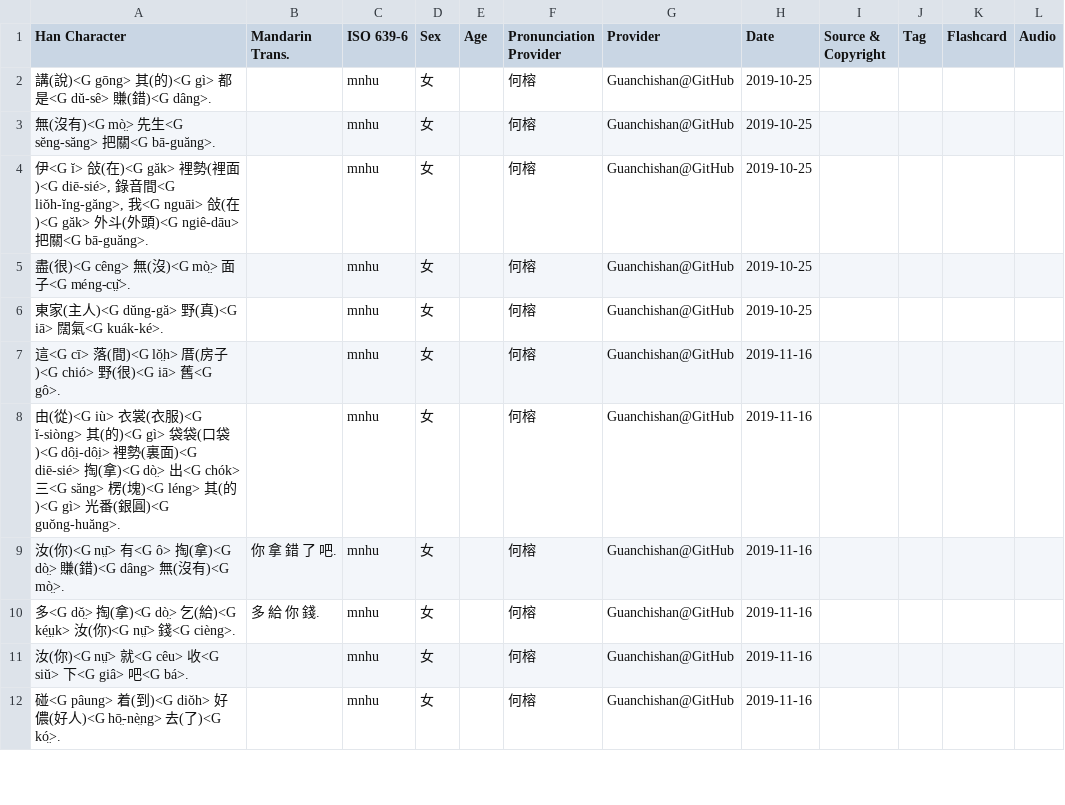
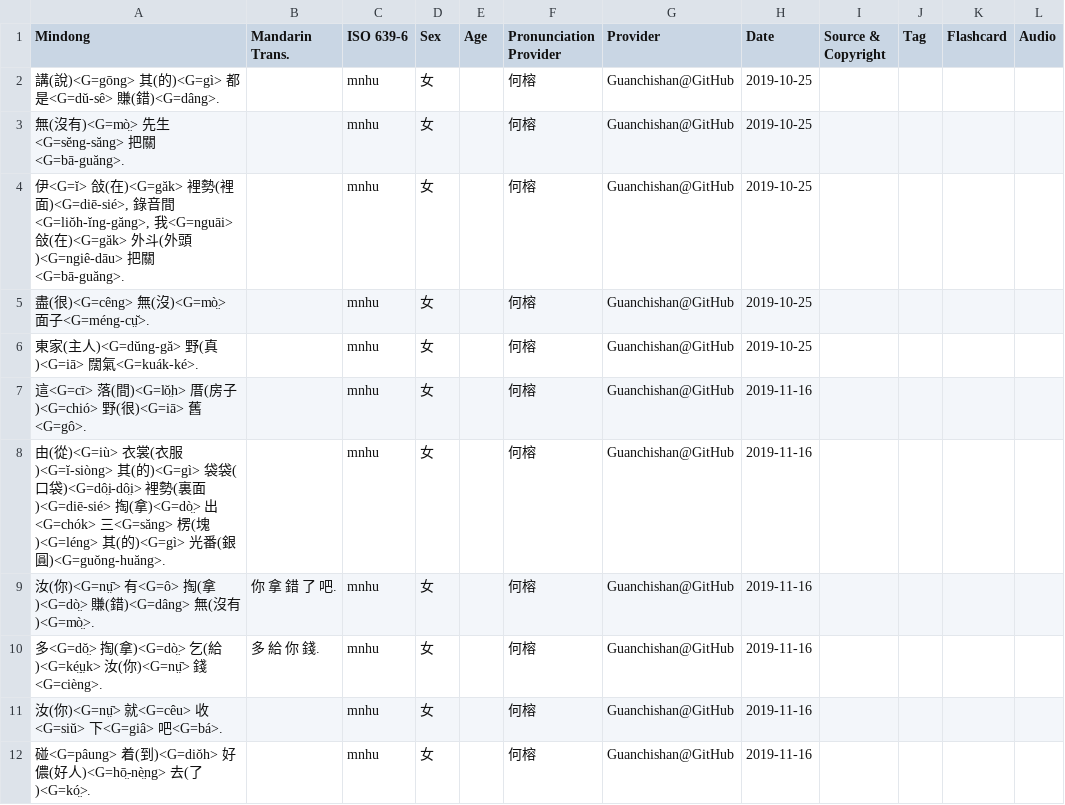
Before and after one commit to MindongLab/cdo-corpus, a TSV file: sentences.tsv, drawn as a sheet; only a part is shown; the diff covers the shown part only; the diff names each change by its address in the sheet, - before the commit and + after, or states it on an @@ line.

```diff
--- a/sentences.tsv
+++ b/sentences.tsv
-A1: Han Character
+A1: Mindong
-A2 (Mindong): …(說)<G gōng> 其(的)<G gì> 都是<G dŭ-sê> 賺(錯)<G dâng>.
+A2 (Mindong): …(說)<G=gōng> 其(的)<G=gì> 都是<G=dŭ-sê> 賺(錯)<G=dâng>.
-A3 (Mindong): 無(沒有)<G mò̤> 先生<G sĕng-săng> 把關<G bā-guăng>.
+A3 (Mindong): 無(沒有)<G=mò̤> 先生<G=sĕng-săng> 把關<G=bā-guăng>.
-A4 (Mindong): 伊<G ĭ> 敆(在)<G găk> 裡勢(裡面)<G diē-sié>, 錄音間<G liŏh-ĭng-găng>, 我<G nguāi> 敆(在)<G găk> 外斗(外頭)<G ngiê-dāu> 把關<G bā-guăng>.
+A4 (Mindong): 伊<G=ĭ> 敆(在)<G=găk> 裡勢(裡面)<G=diē-sié>, 錄音間<G=liŏh-ĭng-găng>, 我<G=nguāi> 敆(在)<G=găk> 外斗(外頭)<G=ngiê-dāu> 把關<G=bā-guăng>.
-A5 (Mindong): 盡(很)<G cêng> 無(沒)<G mò̤> 面子<G méng-cṳ̆>.
+A5 (Mindong): 盡(很)<G=cêng> 無(沒)<G=mò̤> 面子<G=méng-cṳ̆>.
-A6 (Mindong): 東家(主人)<G dŭng-gă> 野(真)<G iā> 闊氣<G kuák-ké>.
+A6 (Mindong): 東家(主人)<G=dŭng-gă> 野(真)<G=iā> 闊氣<G=kuák-ké>.
-A7 (Mindong): 這<G cī> 落(間)<G lŏ̤h> 厝(房子)<G chió> 野(很)<G iā> 舊<G gô>.
+A7 (Mindong): 這<G=cī> 落(間)<G=lŏ̤h> 厝(房子)<G=chió> 野(很)<G=iā> 舊<G=gô>.
-A8 (Mindong): …(從)<G iù> 衣裳(衣服)<G ĭ-siòng> 其(的)<G gì> 袋袋(口袋)<G dô̤i-dô̤i> 裡勢(裏面)<G diē-sié> 掏(拿)<G dò̤> 出<G chók> 三<G săng> 楞(塊)<G léng> 其(的)<G gì> 光番(銀圓)<G guŏng-huăng>.
+A8 (Mindong): …(從)<G=iù> 衣裳(衣服)<G=ĭ-siòng> 其(的)<G=gì> 袋袋(口袋)<G=dô̤i-dô̤i> 裡勢(裏面)<G=diē-sié> 掏(拿)<G=dò̤> 出<G=chók> 三<G=săng> 楞(塊)<G=léng> 其(的)<G=gì> 光番(銀圓)<G=guŏng-huăng>.
-A9 (Mindong): 汝(你)<G nṳ̄> 有<G ô> 掏(拿)<G dò̤> 賺(錯)<G dâng> 無(沒有)<G mò̤>.
+A9 (Mindong): 汝(你)<G=nṳ̄> 有<G=ô> 掏(拿)<G=dò̤> 賺(錯)<G=dâng> 無(沒有)<G=mò̤>.
-A10 (Mindong): 多<G dŏ̤> 掏(拿)<G dò̤> 乞(給)<G ké̤ṳk> 汝(你)<G nṳ̄> 錢<G cièng>.
+A10 (Mindong): 多<G=dŏ̤> 掏(拿)<G=dò̤> 乞(給)<G=ké̤ṳk> 汝(你)<G=nṳ̄> 錢<G=cièng>.
-A11 (Mindong): …(你)<G nṳ̄> 就<G cêu> 收<G siŭ> 下<G giâ> 吧<G bá>.
+A11 (Mindong): …(你)<G=nṳ̄> 就<G=cêu> 收<G=siŭ> 下<G=giâ> 吧<G=bá>.
-A12 (Mindong): 碰<G pâung> 着(到)<G diŏh> 好儂(好人)<G hō̤-nè̤ng> 去(了)<G kó̤>.
+A12 (Mindong): 碰<G=pâung> 着(到)<G=diŏh> 好儂(好人)<G=hō̤-nè̤ng> 去(了)<G=kó̤>.
```
Also changed, not shown: 4 added rows and 12 edited cells elsewhere in this file, 4 other files.
